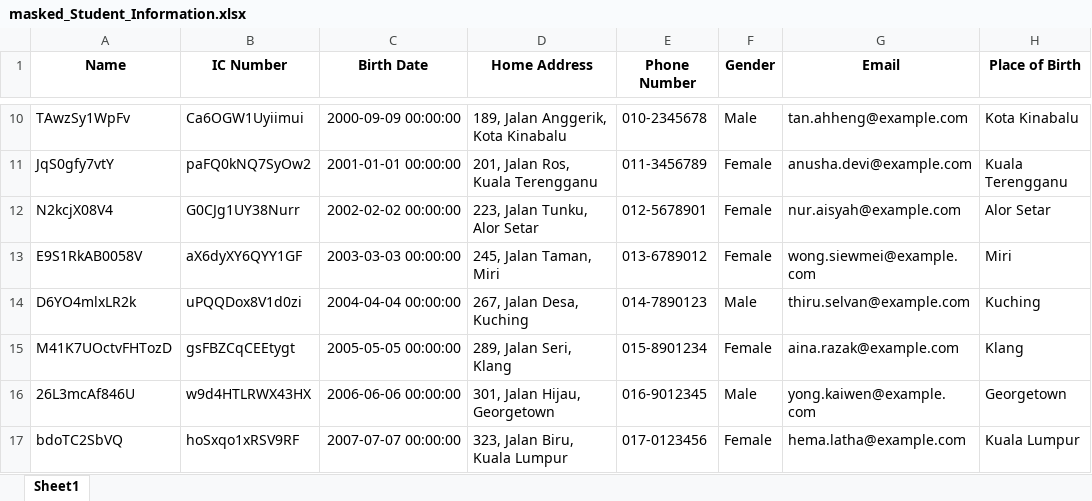
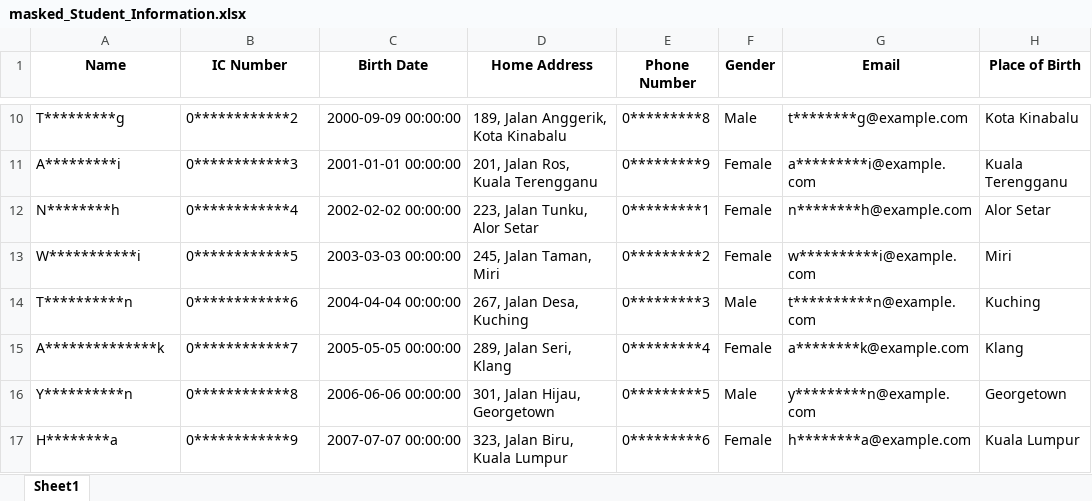
Before and after one commit to ird1natris/Data-Masking, an Excel workbook: backend/uploads/masked_Student_Information.xlsx, sheet Sheet1, drawn as a sheet; only a part is shown, gaps mark what is left out; values as stored, in another font and other column widths than the file's, no borders; the diff covers the shown part only; the diff names each change by its address in the sheet, - before the commit and + after, or states it on an @@ line.

```diff
--- a/backend/uploads/masked_Student_Information.xlsx (sheet Sheet1)
+++ b/backend/uploads/masked_Student_Information.xlsx (sheet Sheet1)
-A10 (Name): TAwzSy1WpFv
+A10 (Name): T*********g
-B10 (IC Number): Ca6OGW1Uyiimui
+B10 (IC Number): 0************2
-E10 (Phone Number): 010-2345678
+E10 (Phone Number): 0*********8
-G10 (Email): tan.ahheng@example.com
+G10 (Email): t********g@example.com
-A11 (Name): JqS0gfy7vtY
+A11 (Name): A*********i
-B11 (IC Number): paFQ0kNQ7SyOw2
+B11 (IC Number): 0************3
-E11 (Phone Number): 011-3456789
+E11 (Phone Number): 0*********9
-G11 (Email): anusha.devi@example.com
+G11 (Email): a*********i@example.com
-A12 (Name): N2kcjX08V4
+A12 (Name): N********h
-B12 (IC Number): G0CJg1UY38Nurr
+B12 (IC Number): 0************4
-E12 (Phone Number): 012-5678901
+E12 (Phone Number): 0*********1
-G12 (Email): nur.aisyah@example.com
+G12 (Email): n********h@example.com
-A13 (Name): E9S1RkAB0058V
+A13 (Name): W***********i
-B13 (IC Number): aX6dyXY6QYY1GF
+B13 (IC Number): 0************5
-E13 (Phone Number): 013-6789012
+E13 (Phone Number): 0*********2
-G13 (Email): wong.siewmei@example.com
+G13 (Email): w**********i@example.com
-A14 (Name): D6YO4mlxLR2k
+A14 (Name): T**********n
-B14 (IC Number): uPQQDox8V1d0zi
+B14 (IC Number): 0************6
-E14 (Phone Number): 014-7890123
+E14 (Phone Number): 0*********3
-G14 (Email): thiru.selvan@example.com
+G14 (Email): t**********n@example.com
-A15 (Name): M41K7UOctvFHTozD
+A15 (Name): A**************k
-B15 (IC Number): gsFBZCqCEEtygt
+B15 (IC Number): 0************7
-E15 (Phone Number): 015-8901234
+E15 (Phone Number): 0*********4
-G15 (Email): aina.razak@example.com
+G15 (Email): a********k@example.com
-A16 (Name): 26L3mcAf846U
+A16 (Name): Y**********n
-B16 (IC Number): w9d4HTLRWX43HX
+B16 (IC Number): 0************8
-E16 (Phone Number): 016-9012345
+E16 (Phone Number): 0*********5
-G16 (Email): yong.kaiwen@example.com
+G16 (Email): y*********n@example.com
-A17 (Name): bdoTC2SbVQ
+A17 (Name): H********a
-B17 (IC Number): hoSxqo1xRSV9RF
+B17 (IC Number): 0************9
-E17 (Phone Number): 017-0123456
+E17 (Phone Number): 0*********6
-G17 (Email): hema.latha@example.com
+G17 (Email): h********a@example.com
```
Also changed, not shown: 88 edited cells elsewhere in this sheet, 5 other files.
